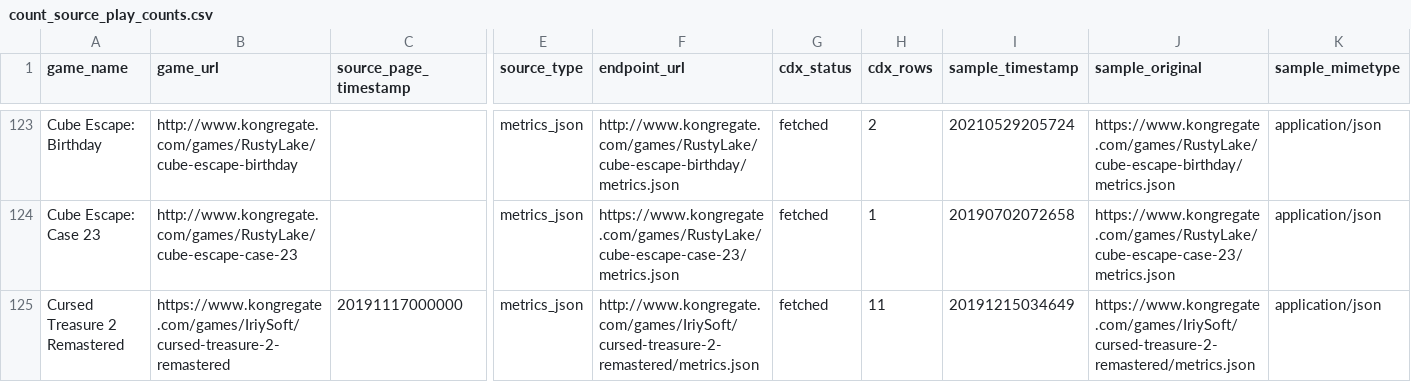
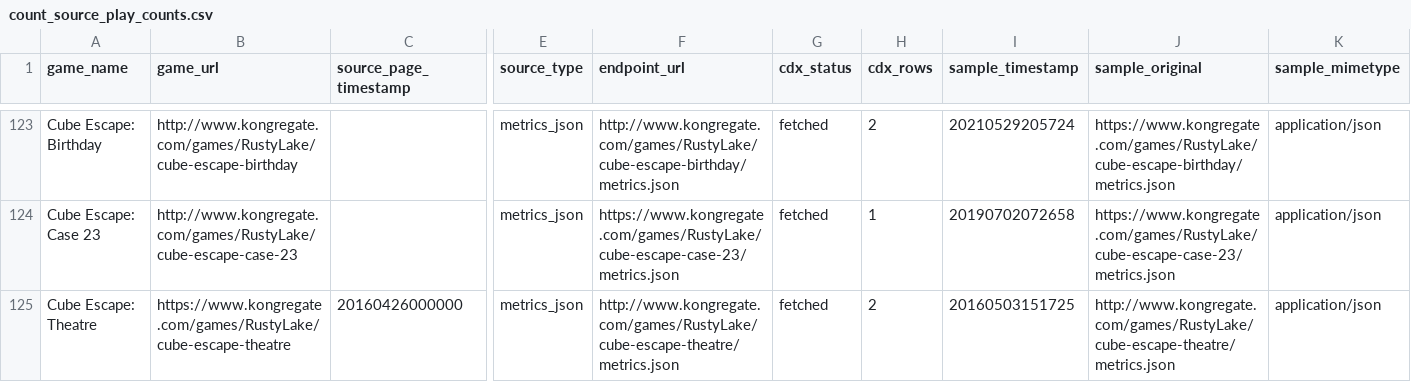
Before and after one commit to DataViking-Tech/kongregate-plays-data, a CSV file: data/processed/count_source_play_counts.csv, drawn as a sheet; only a part is shown, gaps mark what is left out; the shorter side is filled out with more unchanged rows; rows hold the shown columns only; the diff covers the shown part only; the diff names each change by its address in the sheet, - before the commit and + after, or states it on an @@ line.

Commit message:
Publish checkpoint 305 exact metrics recovery

```diff
--- a/data/processed/count_source_play_counts.csv
+++ b/data/processed/count_source_play_counts.csv
+row 125: Cube Escape: Theatre | https://www.kongregate.com/games/RustyLake/cube-escape-theatre | 20160426000000 | metrics_json | http://www.kongregate.com/games/RustyLake/cube-escape-theatre/metrics.json | fetched | 2 | 20160503151725 | http://www.kongregate.com/games/RustyLake/cube-escape-theatre/metrics.json | application/json
```
Also changed, not shown: 7 added rows elsewhere in this file, data/processed/asof_recovery_feasibility_audit.csv, data/processed/catalog_history_priorities.csv, 35 other files.
